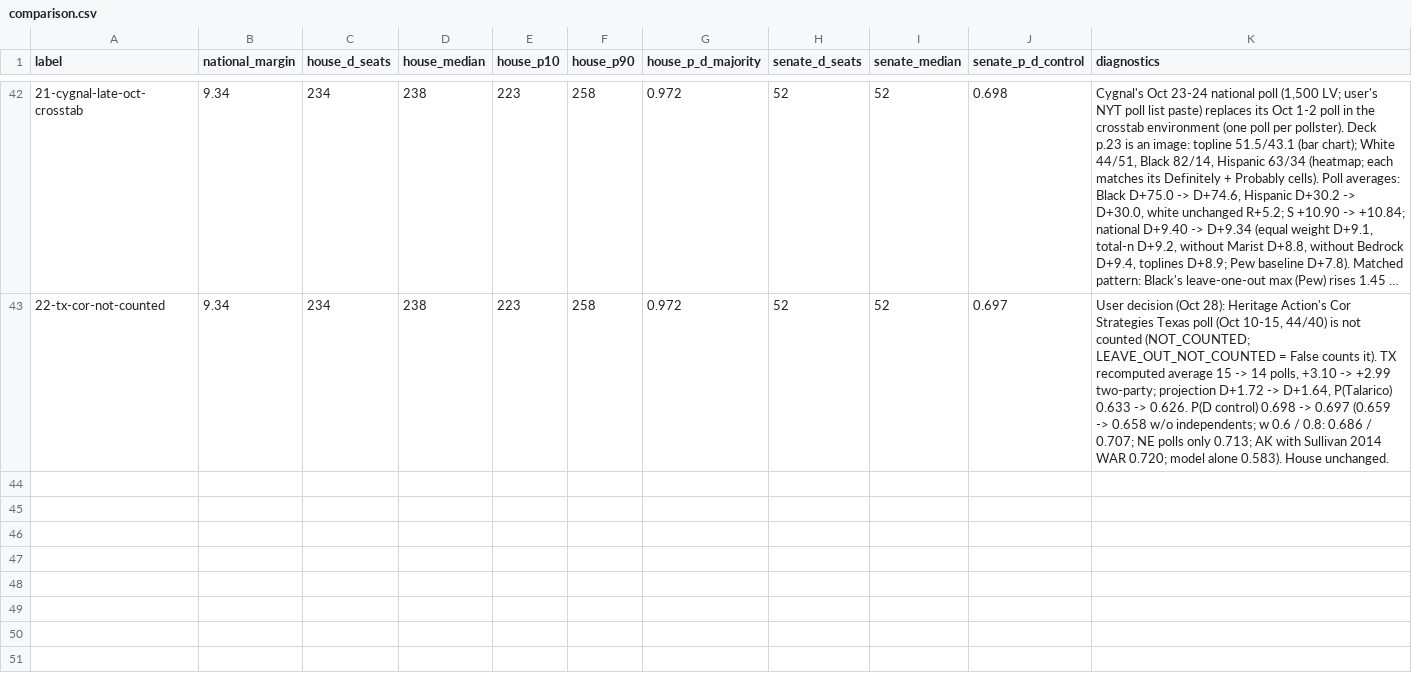
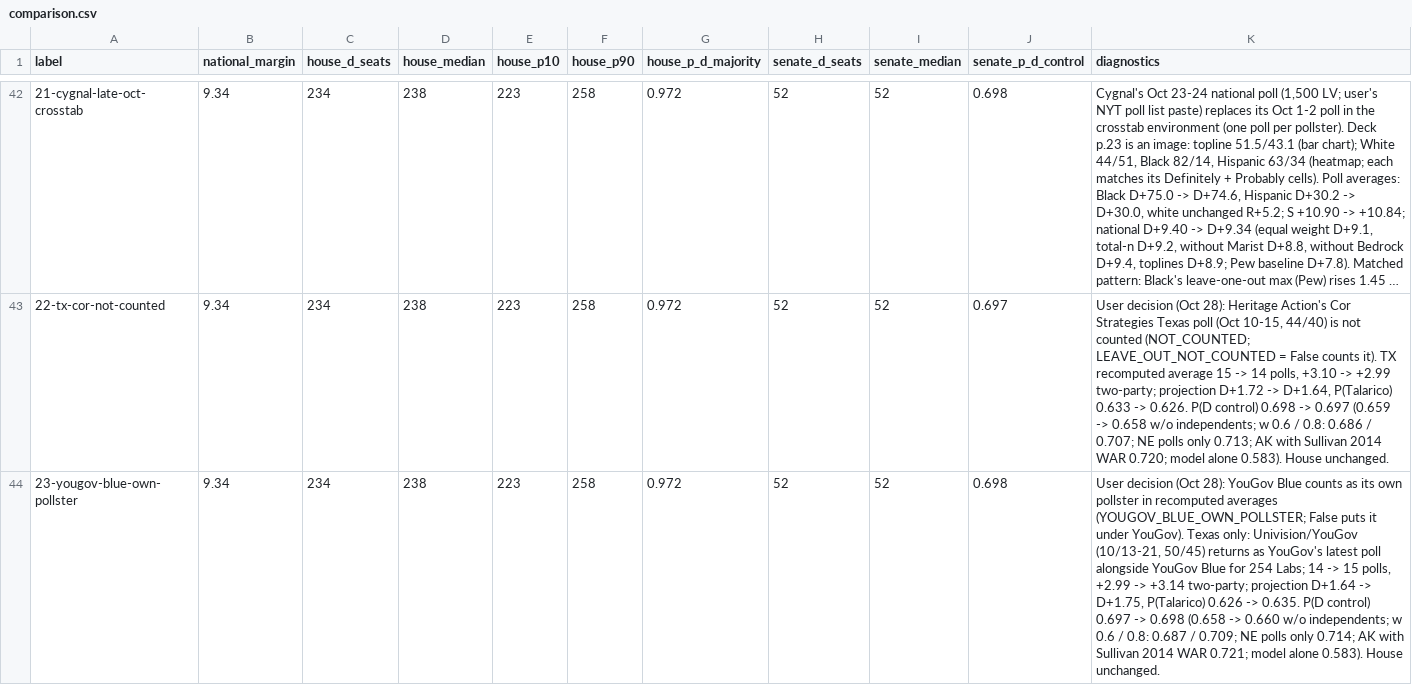
Before and after one commit to tcbDNA/house-2026, a CSV file: backend/analysis/comparison.csv, drawn as a sheet; only a part is shown, gaps mark what is left out; long unchanged cells end in …; the diff names each change by its address in the sheet, - before the commit and + after, or states it on an @@ line.

```diff
--- a/backend/analysis/comparison.csv
+++ b/backend/analysis/comparison.csv
+row 44: 23-yougov-blue-own-pollster | 9.34 | 234 | 238 | 223 | 258 | 0.972 | 52 | 52 | 0.698 | User decision (Oct 28): YouGov Blue counts as its own pollster in recomputed averages (YOUGOV_BLUE_OWN_POLLSTER; False puts it under YouGov). Texas only: Univision/YouGov (10/13-21, 50/45) returns as YouGov's latest poll alongside YouGov Blue for 254 Labs; 14 -> 15 polls, +2.99 -> +3.14 two-party; projection D+1.64 -> D+1.75, P(Talarico) 0.626 -> 0.635. P(D control) 0.697 -> 0.698 (0.658 -> 0.660 w/o independents; w 0.6 / 0.8: 0.687 / 0.709; NE polls only 0.714; AK with Sullivan 2014 WAR 0.721; model alone 0.583). House unchanged.
```
Also changed, not shown: backend/data/senate_poll_averages.csv, 11 other files.
